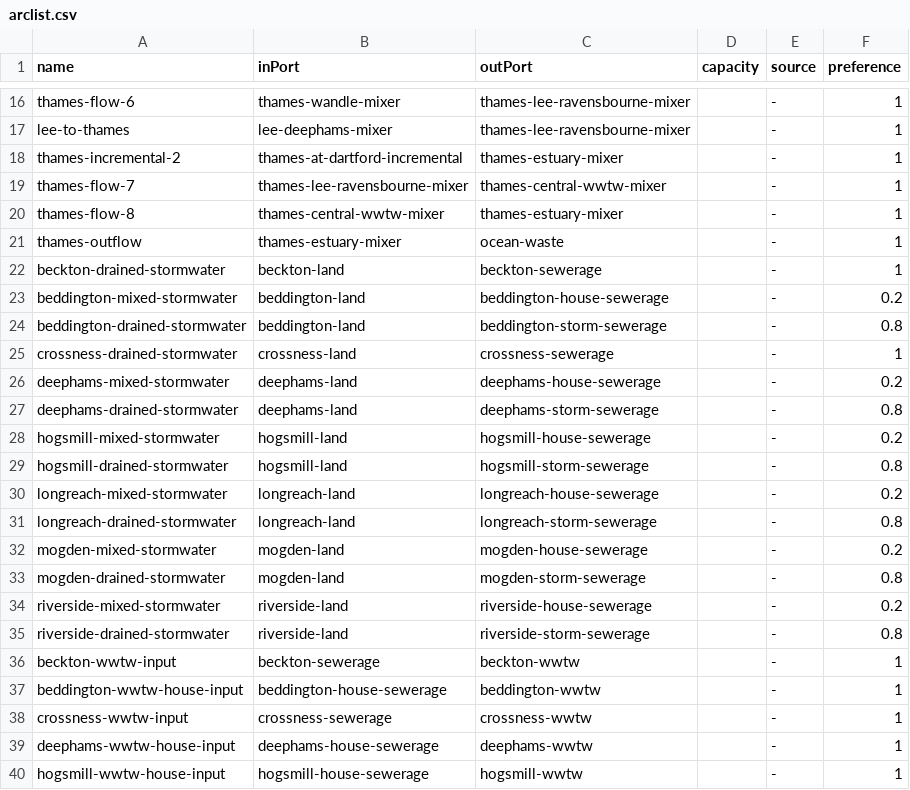
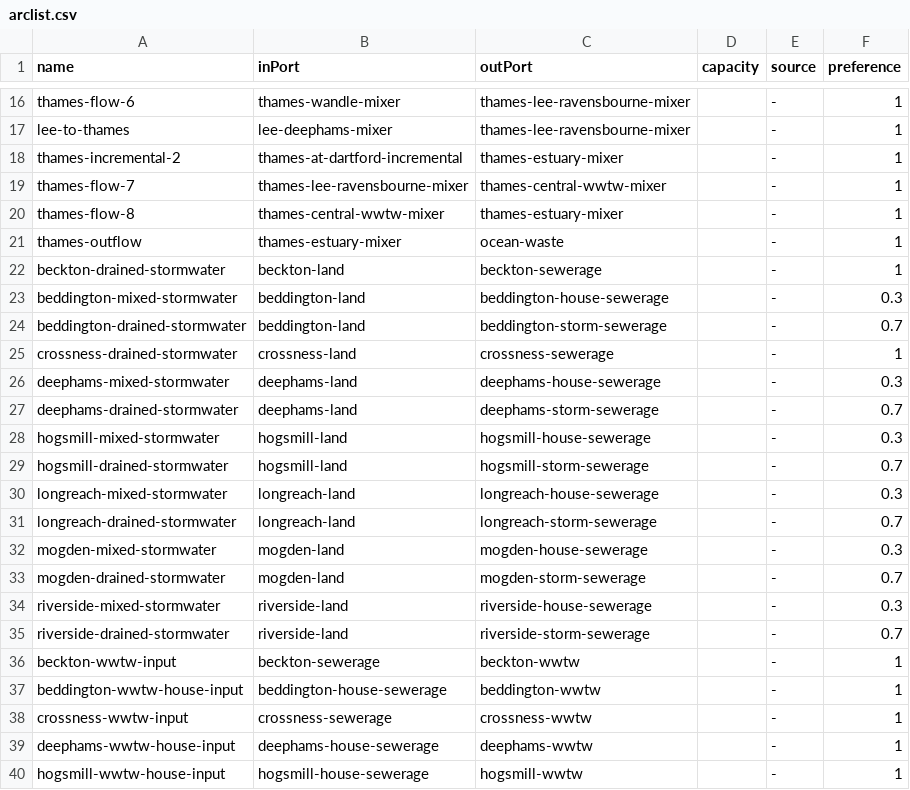
Before and after one commit to barneydobson/cwsd_demand, a CSV file: data/raw/arclist.csv, drawn as a sheet; only a part is shown, gaps mark what is left out.

```diff
--- a/data/raw/arclist.csv
+++ b/data/raw/arclist.csv
@@ -22,15 +22,15 @@ thames-outflow,thames-estuary-mixer,ocean-waste,,-,1
 beckton-drained-stormwater,beckton-land,beckton-sewerage,,-,1
-beddington-mixed-stormwater,beddington-land,beddington-house-sewerage,,-,0.2
-beddington-drained-stormwater,beddington-land,beddington-storm-sewerage,,-,0.8
+beddington-mixed-stormwater,beddington-land,beddington-house-sewerage,,-,0.3
+beddington-drained-stormwater,beddington-land,beddington-storm-sewerage,,-,0.7
 crossness-drained-stormwater,crossness-land,crossness-sewerage,,-,1
-deephams-mixed-stormwater,deephams-land,deephams-house-sewerage,,-,0.2
-deephams-drained-stormwater,deephams-land,deephams-storm-sewerage,,-,0.8
-hogsmill-mixed-stormwater,hogsmill-land,hogsmill-house-sewerage,,-,0.2
-hogsmill-drained-stormwater,hogsmill-land,hogsmill-storm-sewerage,,-,0.8
-longreach-mixed-stormwater,longreach-land,longreach-house-sewerage,,-,0.2
-longreach-drained-stormwater,longreach-land,longreach-storm-sewerage,,-,0.8
-mogden-mixed-stormwater,mogden-land,mogden-house-sewerage,,-,0.2
-mogden-drained-stormwater,mogden-land,mogden-storm-sewerage,,-,0.8
-riverside-mixed-stormwater,riverside-land,riverside-house-sewerage,,-,0.2
-riverside-drained-stormwater,riverside-land,riverside-storm-sewerage,,-,0.8
+deephams-mixed-stormwater,deephams-land,deephams-house-sewerage,,-,0.3
+deephams-drained-stormwater,deephams-land,deephams-storm-sewerage,,-,0.7
+hogsmill-mixed-stormwater,hogsmill-land,hogsmill-house-sewerage,,-,0.3
+hogsmill-drained-stormwater,hogsmill-land,hogsmill-storm-sewerage,,-,0.7
+longreach-mixed-stormwater,longreach-land,longreach-house-sewerage,,-,0.3
+longreach-drained-stormwater,longreach-land,longreach-storm-sewerage,,-,0.7
+mogden-mixed-stormwater,mogden-land,mogden-house-sewerage,,-,0.3
+mogden-drained-stormwater,mogden-land,mogden-storm-sewerage,,-,0.7
+riverside-mixed-stormwater,riverside-land,riverside-house-sewerage,,-,0.3
+riverside-drained-stormwater,riverside-land,riverside-storm-sewerage,,-,0.7
 beckton-wwtw-input,beckton-sewerage,beckton-wwtw,,-,1
```
Also changed, not shown: 5 other files.
